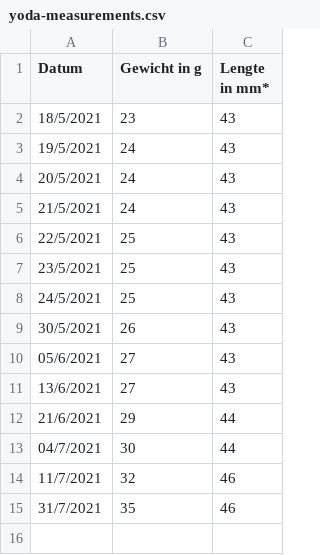
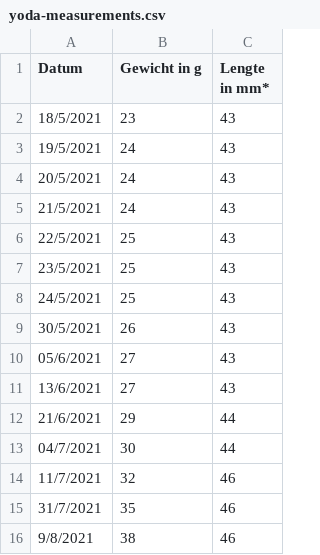
Before and after one commit to jeroenbourgois/jeroenbourgois.be, a CSV file: data/yoda-measurements.csv, drawn as a sheet; the diff names each change by its address in the sheet, - before the commit and + after, or states it on an @@ line.

Commit message:
feat: measure

```diff
--- a/data/yoda-measurements.csv
+++ b/data/yoda-measurements.csv
+row 16: 9/8/2021 | 38 | 46
```
Also changed, not shown: 2 other files.
